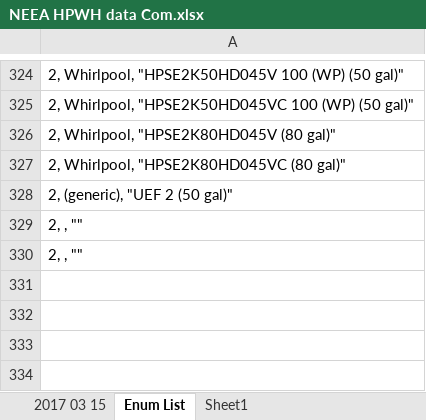
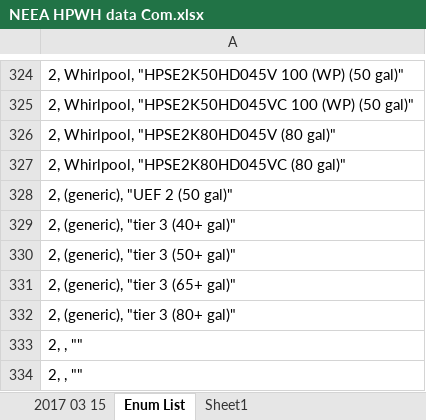
Before and after one commit to california-energy-commission/CBECC, an Excel workbook: Documentation/T24N/NEEA HPWH data Com.xlsx, sheet Enum List, drawn as a sheet; only a part is shown, gaps mark what is left out; values as stored, in another font and other column widths than the file's, no borders; the diff names each change by its address in the sheet, - before the commit and + after, or states it on an @@ line.

```diff
--- a/Documentation/T24N/NEEA HPWH data Com.xlsx (sheet Enum List)
+++ b/Documentation/T24N/NEEA HPWH data Com.xlsx (sheet Enum List)
+row 329: 2, (generic), "tier 3 (40+ gal)"
+row 330: 2, (generic), "tier 3 (50+ gal)"
+row 331: 2, (generic), "tier 3 (65+ gal)"
+row 332: 2, (generic), "tier 3 (80+ gal)"
```
Also changed, not shown: sheet 2017 03 15, formulas that keep their value, Documentation/T24N/T24N_2019-LabExh-TrmlUnitSchedules.xlsx, Documentation/T24N/T24R_CentralHPWHCompressors.xlsx, 3 other files.
